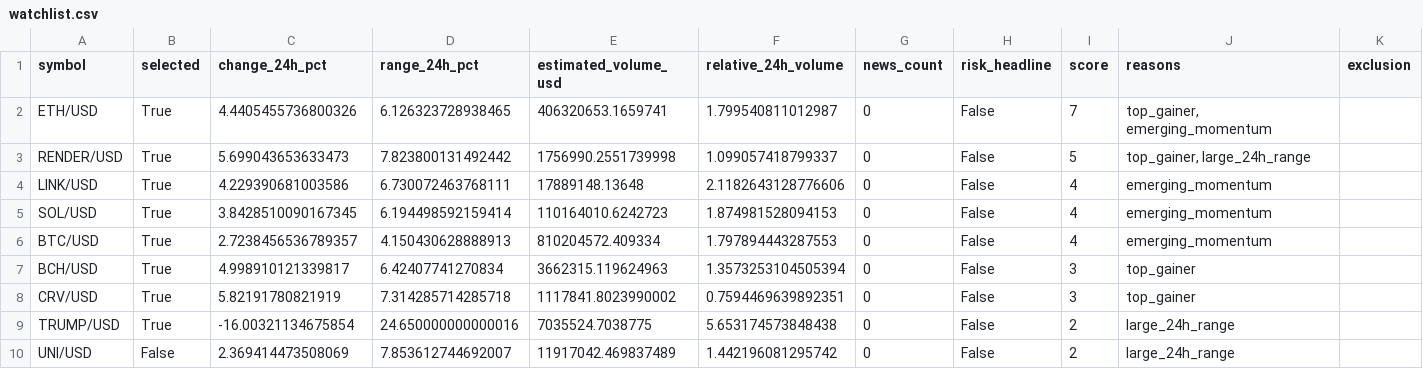
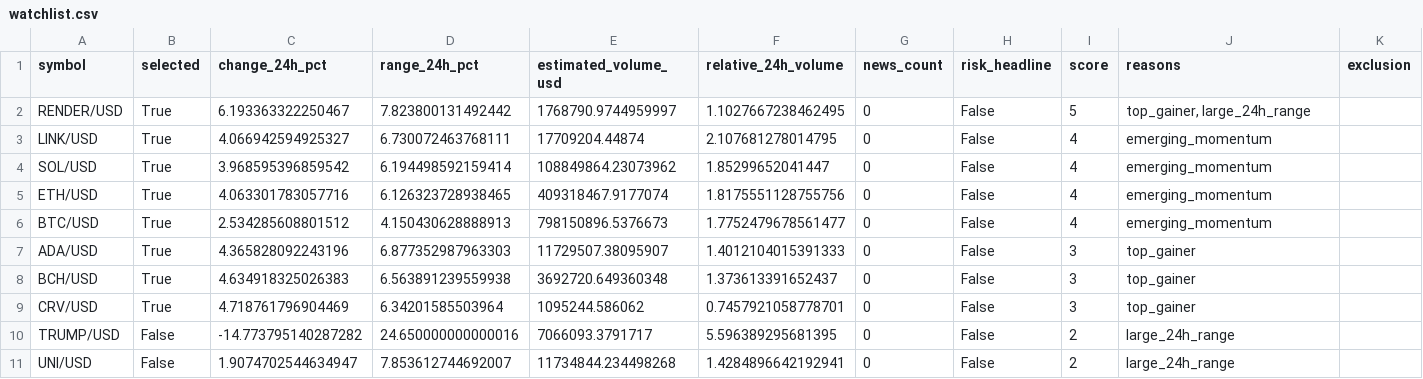
Before and after one commit to Rand0mUs3r-afk/CryptoStrategyLab, a CSV file: watchlist.csv, drawn as a sheet; only a part is shown; the diff covers the shown part only.

```diff
--- a/watchlist.csv
+++ b/watchlist.csv
@@ -1,10 +1,11 @@
 symbol,selected,change_24h_pct,range_24h_pct,estimated_volume_usd,relative_24h_volume,news_count,risk_headline,score,reasons,exclusion
-ETH/USD,True,4.4405455736800326,6.126323728938465,406320653.1659741,1.799540811012987,0,False,7,"top_gainer, emerging_momentum",
-RENDER/USD,True,5.699043653633473,7.823800131492442,1756990.2551739998,1.099057418799337,0,False,5,"top_gainer, large_24h_range",
-LINK/USD,True,4.229390681003586,6.730072463768111,17889148.13648,2.1182643128776606,0,False,4,emerging_momentum,
-SOL/USD,True,3.8428510090167345,6.194498592159414,110164010.6242723,1.874981528094153,0,False,4,emerging_momentum,
-BTC/USD,True,2.7238456536789357,4.150430628888913,810204572.409334,1.797894443287553,0,False,4,emerging_momentum,
-BCH/USD,True,4.998910121339817,6.42407741270834,3662315.119624963,1.3573253104505394,0,False,3,top_gainer,
-CRV/USD,True,5.82191780821919,7.314285714285718,1117841.8023990002,0.7594469639892351,0,False,3,top_gainer,
-TRUMP/USD,True,-16.00321134675854,24.650000000000016,7035524.7038775,5.653174573848438,0,False,2,large_24h_range,
-UNI/USD,False,2.369414473508069,7.853612744692007,11917042.469837489,1.442196081295742,0,False,2,large_24h_range,
+RENDER/USD,True,6.193363322250467,7.823800131492442,1768790.9744959997,1.1027667238462495,0,False,5,"top_gainer, large_24h_range",
+LINK/USD,True,4.066942594925327,6.730072463768111,17709204.44874,2.107681278014795,0,False,4,emerging_momentum,
+SOL/USD,True,3.968595396859542,6.194498592159414,108849864.23073962,1.85299652041447,0,False,4,emerging_momentum,
+ETH/USD,True,4.063301783057716,6.126323728938465,409318467.9177074,1.8175551128755756,0,False,4,emerging_momentum,
+BTC/USD,True,2.534285608801512,4.150430628888913,798150896.5376673,1.7752479678561477,0,False,4,emerging_momentum,
+ADA/USD,True,4.365828092243196,6.877352987963303,11729507.38095907,1.4012104015391333,0,False,3,top_gainer,
+BCH/USD,True,4.634918325026383,6.563891239559938,3692720.649360348,1.373613391652437,0,False,3,top_gainer,
+CRV/USD,True,4.718761796904469,6.34201585503964,1095244.586062,0.7457921058778701,0,False,3,top_gainer,
+TRUMP/USD,False,-14.773795140287282,24.650000000000016,7066093.3791717,5.596389295681395,0,False,2,large_24h_range,
+UNI/USD,False,1.9074702544634947,7.853612744692007,11734844.234498268,1.4284896642192941,0,False,2,large_24h_range,
```
Also changed, not shown: 3 added rows, 4 removed rows and 63 edited cells elsewhere in this file, entry_decisions.csv, 6 other files.
